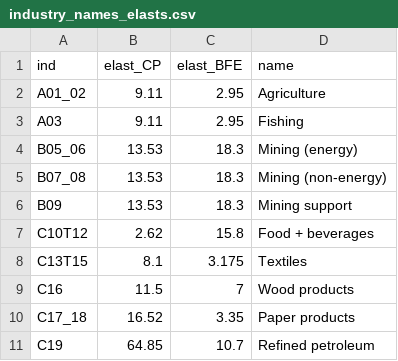
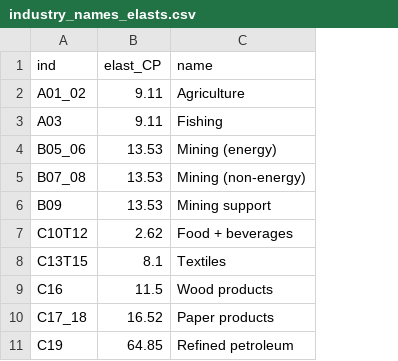
Before and after one commit to joesteinberg/tariffs-mfg-emp, a CSV file: data/industry_names_elasts.csv, drawn as a sheet; only a part is shown; the diff names each change by its address in the sheet, - before the commit and + after, or states it on an @@ line.

```diff
--- a/data/industry_names_elasts.csv
+++ b/data/industry_names_elasts.csv
-column C (elast_BFE), rows 2-11: 2.95 | 2.95 | 18.3 | 18.3 | 18.3 | 15.8 | 3.175 | 7 | 3.35 | 10.7
```
Also changed, not shown: 5 other files.
